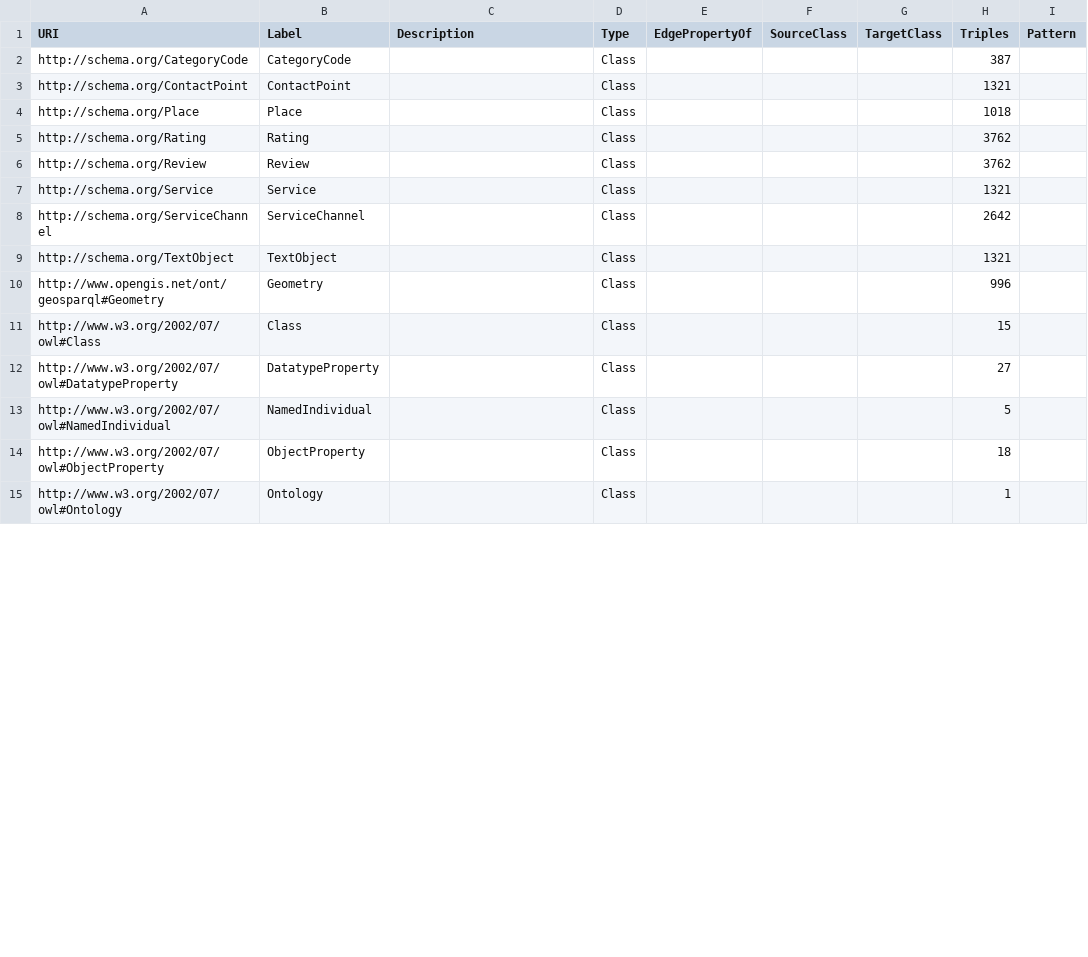
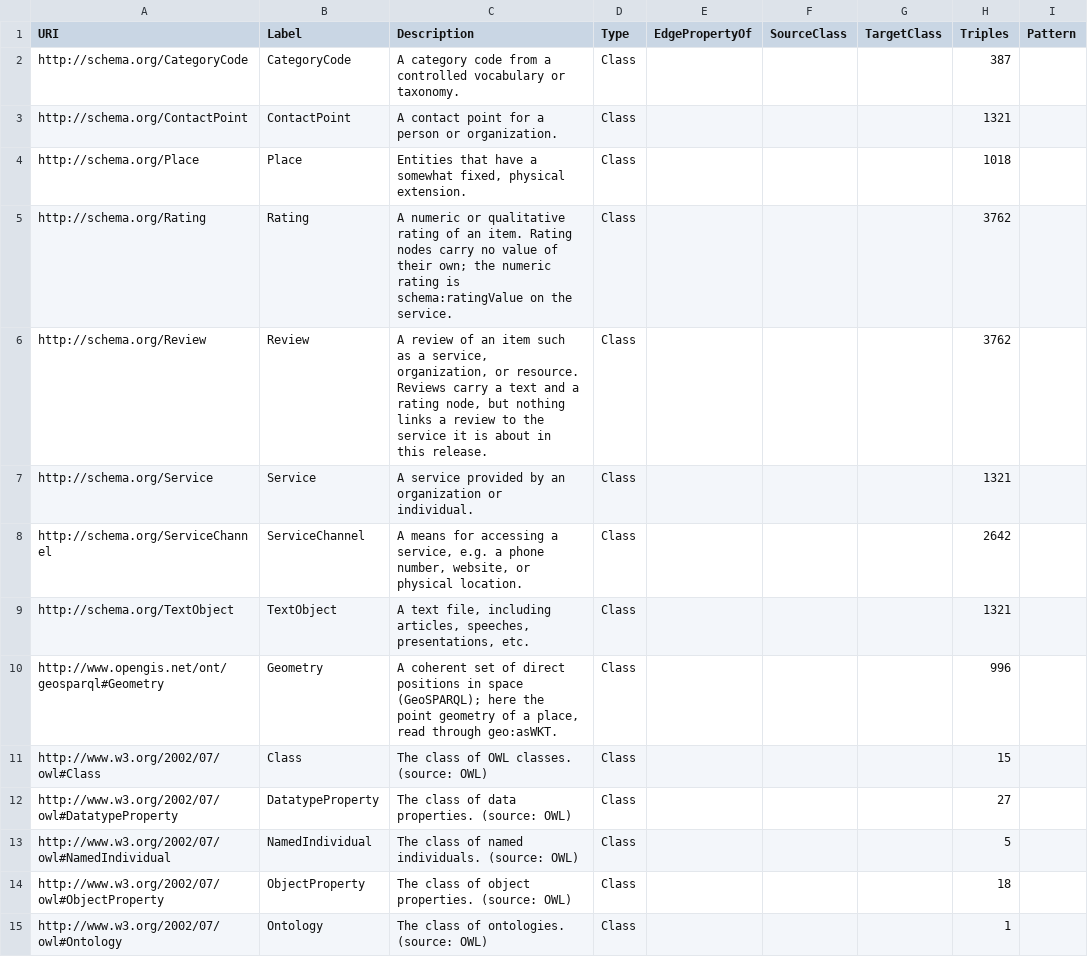
Before and after one commit to YaphetKG/mcp-okn, a CSV file: metadata/void_entities/dreamkg_entities.csv, drawn as a sheet; only a part is shown; the diff covers the shown part only.

```diff
--- a/metadata/void_entities/dreamkg_entities.csv
+++ b/metadata/void_entities/dreamkg_entities.csv
@@ -1,15 +1,15 @@
 URI,Label,Description,Type,EdgePropertyOf,SourceClass,TargetClass,Triples,Pattern
-http://schema.org/CategoryCode,CategoryCode,,Class,,,,387,
-http://schema.org/ContactPoint,ContactPoint,,Class,,,,1321,
-http://schema.org/Place,Place,,Class,,,,1018,
-http://schema.org/Rating,Rating,,Class,,,,3762,
-http://schema.org/Review,Review,,Class,,,,3762,
-http://schema.org/Service,Service,,Class,,,,1321,
-http://schema.org/ServiceChannel,ServiceChannel,,Class,,,,2642,
-http://schema.org/TextObject,TextObject,,Class,,,,1321,
-http://www.opengis.net/ont/geosparql#Geometry,Geometry,,Class,,,,996,
-http://www.w3.org/2002/07/owl#Class,Class,,Class,,,,15,
-http://www.w3.org/2002/07/owl#DatatypeProperty,DatatypeProperty,,Class,,,,27,
-http://www.w3.org/2002/07/owl#NamedIndividual,NamedIndividual,,Class,,,,5,
-http://www.w3.org/2002/07/owl#ObjectProperty,ObjectProperty,,Class,,,,18,
-http://www.w3.org/2002/07/owl#Ontology,Ontology,,Class,,,,1,
+http://schema.org/CategoryCode,CategoryCode,A category code from a controlled vocabulary or taxonomy.,Class,,,,387,
+http://schema.org/ContactPoint,ContactPoint,A contact point for a person or organization.,Class,,,,1321,
+http://schema.org/Place,Place,"Entities that have a somewhat fixed, physical extension.",Class,,,,1018,
+http://schema.org/Rating,Rating,A numeric or qualitative rating of an item. Rating nodes carry no value of their own; the numeric rating is schema:ratingValue on the service.,Class,,,,3762,
+http://schema.org/Review,Review,"A review of an item such as a service, organization, or resource. Reviews carry a text and a rating node, but nothing links a review to the service it is about in this release.",Class,,,,3762,
+http://schema.org/Service,Service,A service provided by an organization or individual.,Class,,,,1321,
+http://schema.org/ServiceChannel,ServiceChannel,"A means for accessing a service, e.g. a phone number, website, or physical location.",Class,,,,2642,
+http://schema.org/TextObject,TextObject,"A text file, including articles, speeches, presentations, etc.",Class,,,,1321,
+http://www.opengis.net/ont/geosparql#Geometry,Geometry,"A coherent set of direct positions in space (GeoSPARQL); here the point geometry of a place, read through geo:asWKT.",Class,,,,996,
+http://www.w3.org/2002/07/owl#Class,Class,The class of OWL classes. (source: OWL),Class,,,,15,
+http://www.w3.org/2002/07/owl#DatatypeProperty,DatatypeProperty,The class of data properties. (source: OWL),Class,,,,27,
+http://www.w3.org/2002/07/owl#NamedIndividual,NamedIndividual,The class of named individuals. (source: OWL),Class,,,,5,
+http://www.w3.org/2002/07/owl#ObjectProperty,ObjectProperty,The class of object properties. (source: OWL),Class,,,,18,
+http://www.w3.org/2002/07/owl#Ontology,Ontology,The class of ontologies. (source: OWL),Class,,,,1,
```
Also changed, not shown: 60 edited cells elsewhere in this file, metadata/void_entities/climatemodelskg_entities.csv, metadata/void_entities/digcfdekg_entities.csv, 52 other files.
